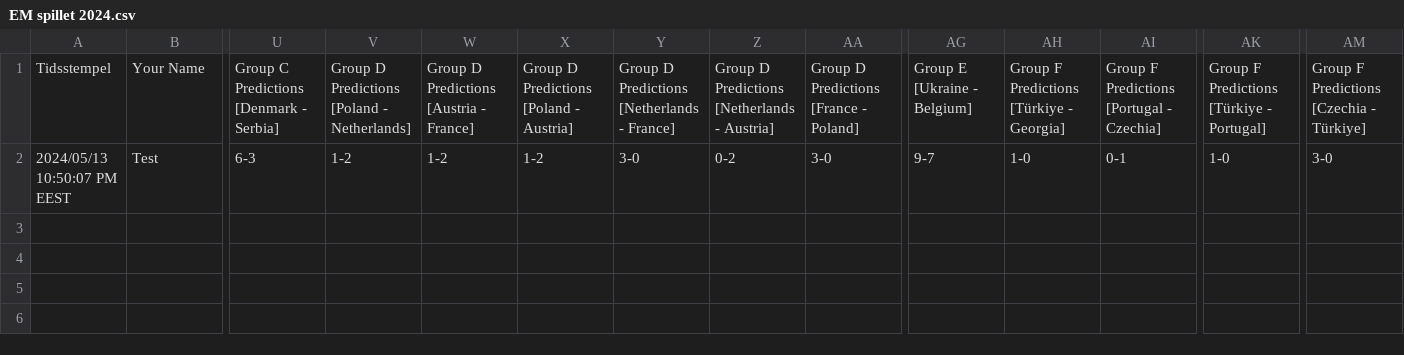
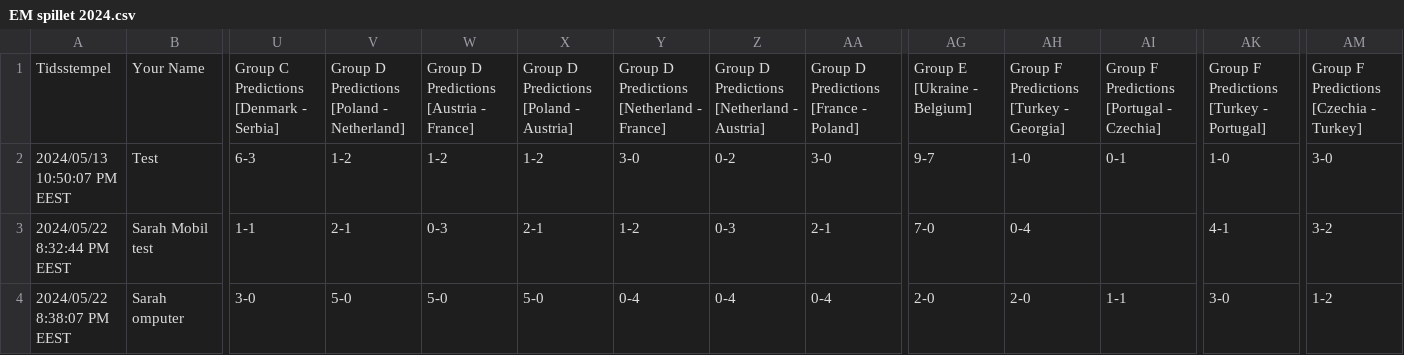
Before and after one commit to ChristianBangGribsvad/em_spillet.github.io, a CSV file: EM spillet 2024.csv, drawn as a sheet; only a part is shown, gaps mark what is left out; rows hold the shown columns only; the diff names each change by its address in the sheet, - before the commit and + after, or states it on an @@ line.

```diff
--- a/EM spillet 2024.csv
+++ b/EM spillet 2024.csv
-V1: Group D Predictions [Poland - Netherlands]
+V1: Group D Predictions [Poland - Netherland]
-Y1: Group D Predictions [Netherlands - France]
+Y1: Group D Predictions [Netherland - France]
-Z1: Group D Predictions [Netherlands - Austria]
+Z1: Group D Predictions [Netherland - Austria]
-AH1: Group F Predictions [Türkiye - Georgia]
+AH1: Group F Predictions [Turkey - Georgia]
-AK1: Group F Predictions [Türkiye - Portugal]
+AK1: Group F Predictions [Turkey - Portugal]
-AM1: Group F Predictions [Czechia - Türkiye]
+AM1: Group F Predictions [Czechia - Turkey]
+row 3: 2024/05/22 8:32:44 PM EEST | Sarah Mobil test | 1-1 | 2-1 | 0-3 | 2-1 | 1-2 | 0-3 | 2-1 | 7-0 | 0-4 |  | 4-1 | 3-2
+row 4: 2024/05/22 8:38:07 PM EEST | Sarah omputer | 3-0 | 5-0 | 5-0 | 5-0 | 0-4 | 0-4 | 0-4 | 2-0 | 2-0 | 1-1 | 3-0 | 1-2
```
Also changed, not shown: 6 other files.
